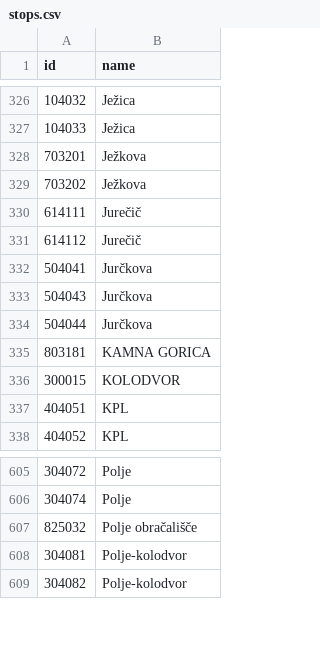
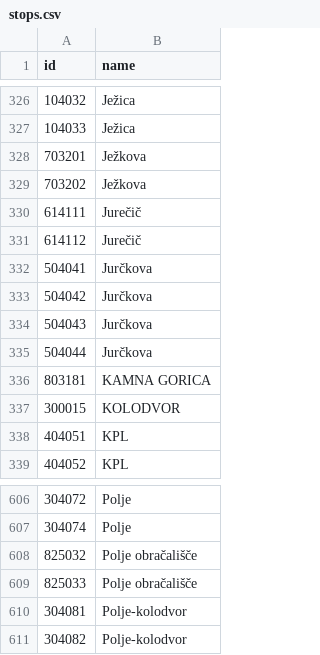
Before and after one commit to openstreetmap-si/bus-routes-osm-lpp, a CSV file: data/lpp/stops.csv, drawn as a sheet; only a part is shown, gaps mark what is left out; the diff names each change by its address in the sheet, - before the commit and + after, or states it on an @@ line.

```diff
--- a/data/lpp/stops.csv
+++ b/data/lpp/stops.csv
+row 333: 504042 | Jurčkova
+row 609: 825033 | Polje obračališče
```
